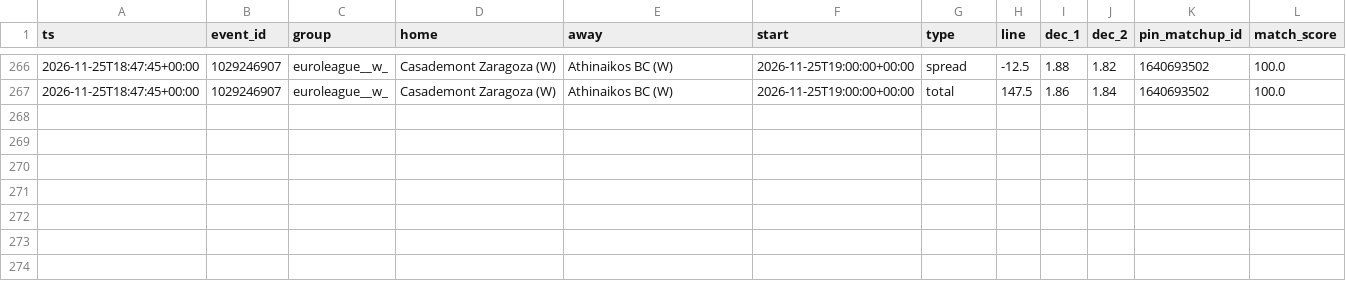
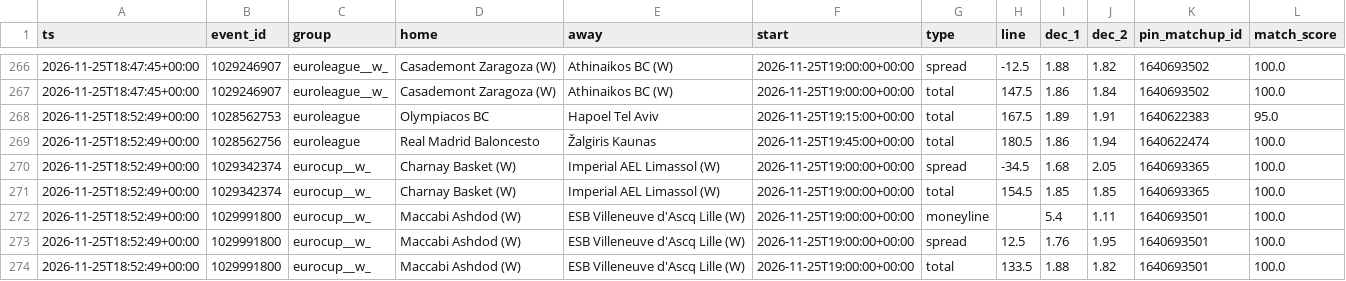
Before and after one commit to dataztrul/hoopsedge-odds, a CSV file: data/kambi/2026-11-25.csv, drawn as a sheet; only a part is shown, gaps mark what is left out; the diff names each change by its address in the sheet, - before the commit and + after, or states it on an @@ line.

```diff
--- a/data/kambi/2026-11-25.csv
+++ b/data/kambi/2026-11-25.csv
+row 268: 2026-11-25T18:52:49+00:00 | 1028562753 | euroleague | Olympiacos BC | Hapoel Tel Aviv | 2026-11-25T19:15:00+00:00 | total | 167.5 | 1.89 | 1.91 | 1640622383 | 95.0
+row 269: 2026-11-25T18:52:49+00:00 | 1028562756 | euroleague | Real Madrid Baloncesto | Žalgiris Kaunas | 2026-11-25T19:45:00+00:00 | total | 180.5 | 1.86 | 1.94 | 1640622474 | 100.0
+row 270: 2026-11-25T18:52:49+00:00 | 1029342374 | eurocup__w_ | Charnay Basket (W) | Imperial AEL Limassol (W) | 2026-11-25T19:00:00+00:00 | spread | -34.5 | 1.68 | 2.05 | 1640693365 | 100.0
+row 271: 2026-11-25T18:52:49+00:00 | 1029342374 | eurocup__w_ | Charnay Basket (W) | Imperial AEL Limassol (W) | 2026-11-25T19:00:00+00:00 | total | 154.5 | 1.85 | 1.85 | 1640693365 | 100.0
+row 272: 2026-11-25T18:52:49+00:00 | 1029991800 | eurocup__w_ | Maccabi Ashdod (W) | ESB Villeneuve d'Ascq Lille (W) | 2026-11-25T19:00:00+00:00 | moneyline |  | 5.4 | 1.11 | 1640693501 | 100.0
+row 273: 2026-11-25T18:52:49+00:00 | 1029991800 | eurocup__w_ | Maccabi Ashdod (W) | ESB Villeneuve d'Ascq Lille (W) | 2026-11-25T19:00:00+00:00 | spread | 12.5 | 1.76 | 1.95 | 1640693501 | 100.0
+row 274: 2026-11-25T18:52:49+00:00 | 1029991800 | eurocup__w_ | Maccabi Ashdod (W) | ESB Villeneuve d'Ascq Lille (W) | 2026-11-25T19:00:00+00:00 | total | 133.5 | 1.88 | 1.82 | 1640693501 | 100.0
```
Also changed, not shown: data/matchups.csv, data/odds/2026-11-25.csv, 2 other files.
